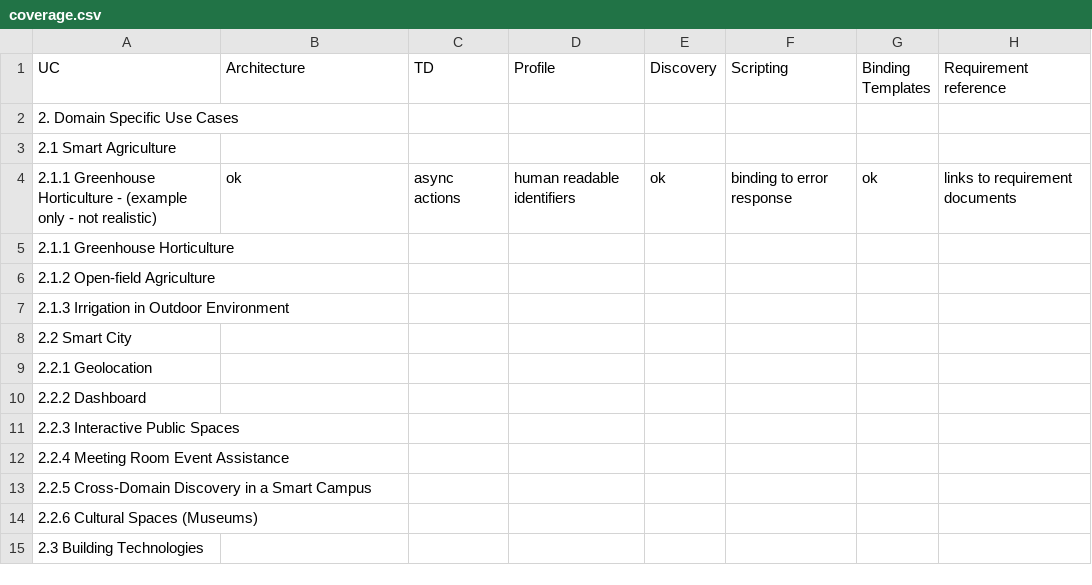
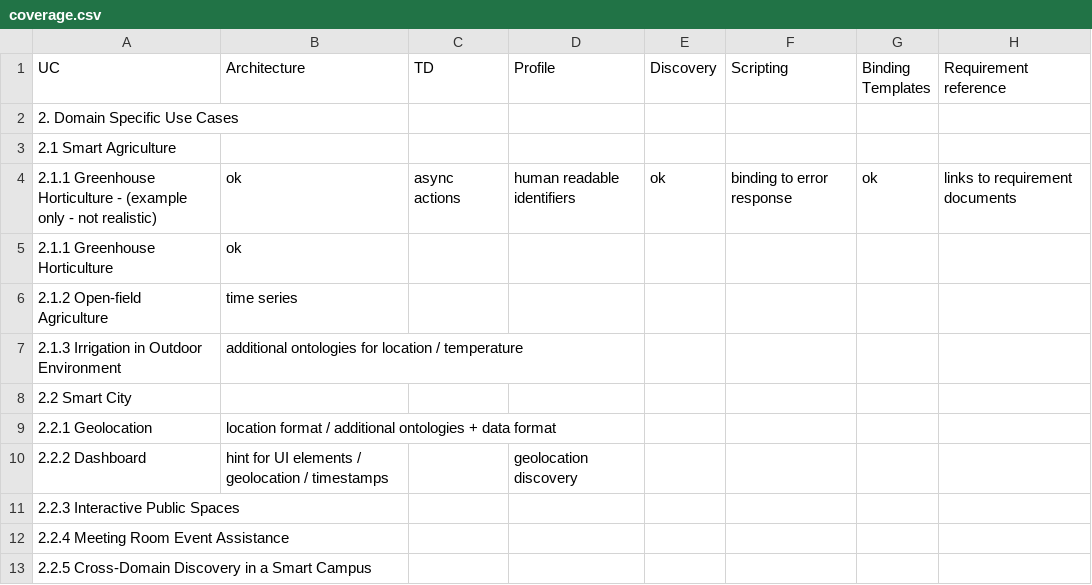
Before and after one commit to w3c/wot-usecases, a CSV file: USE-CASES/coverage.csv, drawn as a sheet; only a part is shown; the shorter side is filled out with more unchanged rows.

Commit message:
Update coverage.csv

```diff
--- a/USE-CASES/coverage.csv
+++ b/USE-CASES/coverage.csv
@@ -4,8 +4,8 @@
 2.1.1 Greenhouse Horticulture - (example only - not realistic), ok, async actions, human readable identifiers, ok,  binding to error response, ok , links to requirement documents
-2.1.1 Greenhouse Horticulture ,,,,,,,
-2.1.2 Open-field Agriculture ,,,,,,,
-2.1.3 Irrigation in Outdoor Environment ,,,,,,,
+2.1.1 Greenhouse Horticulture , ok ,,,,,,
+2.1.2 Open-field Agriculture , time series,,,,,,
+2.1.3 Irrigation in Outdoor Environment ,additional ontologies for location / temperature,,,,,,
 2.2 Smart City ,,,,,,,
-2.2.1 Geolocation ,,,,,,,
-2.2.2 Dashboard ,,,,,,,
+2.2.1 Geolocation ,location format / additional ontologies + data format,,,,,,
+2.2.2 Dashboard ,hint for UI elements / geolocation / timestamps,,geolocation discovery,,,,
 2.2.3 Interactive Public Spaces ,,,,,,,
```
